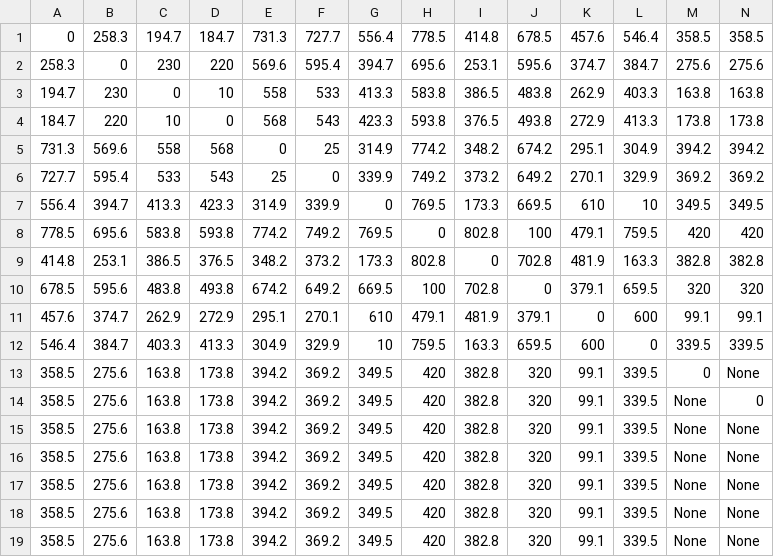
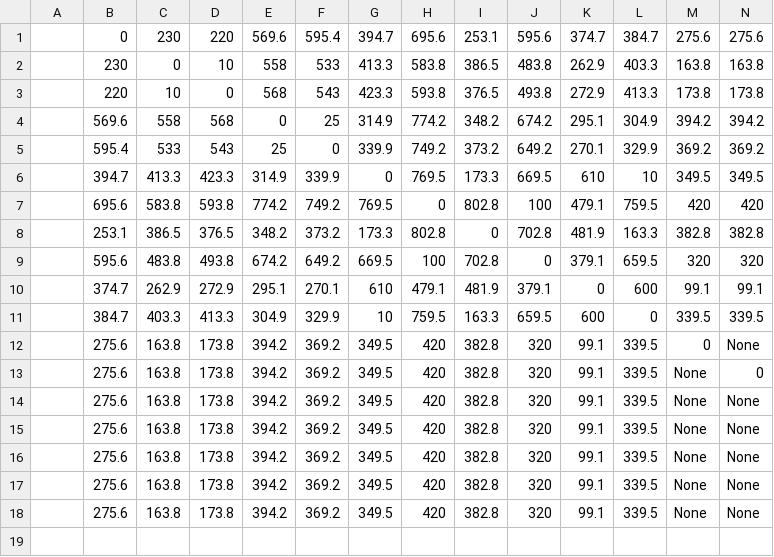
Before and after one commit to Bukio-chan/sotsuken_flask, a CSV file: static/csv/distance.csv, drawn as a sheet; only a part is shown; removed rows and columns are numbered as before the commit, all else as after; rows hold the shown columns only; the diff names each change by its address in the sheet, - before the commit and + after, or states it on an @@ line.

```diff
--- a/static/csv/distance.csv
+++ b/static/csv/distance.csv
-row 1: 0 | 258.3 | 194.7 | 184.7 | 731.3 | 727.7 | 556.4 | 778.5 | 414.8 | 678.5 | 457.6 | 546.4 | 358.5 | 358.5
-A1: 258.3
+A1: (empty)
-A2: 194.7
+A2: (empty)
-A3: 184.7
+A3: (empty)
-A4: 731.3
+A4: (empty)
-A5: 727.7
+A5: (empty)
-A6: 556.4
+A6: (empty)
-A7: 778.5
+A7: (empty)
-A8: 414.8
+A8: (empty)
-A9: 678.5
+A9: (empty)
-A10: 457.6
+A10: (empty)
-A11: 546.4
+A11: (empty)
-A12:A18: 358.5
+A12:A18: (empty)
```
Also changed, not shown: static/csv/data.csv, 1 other file.
